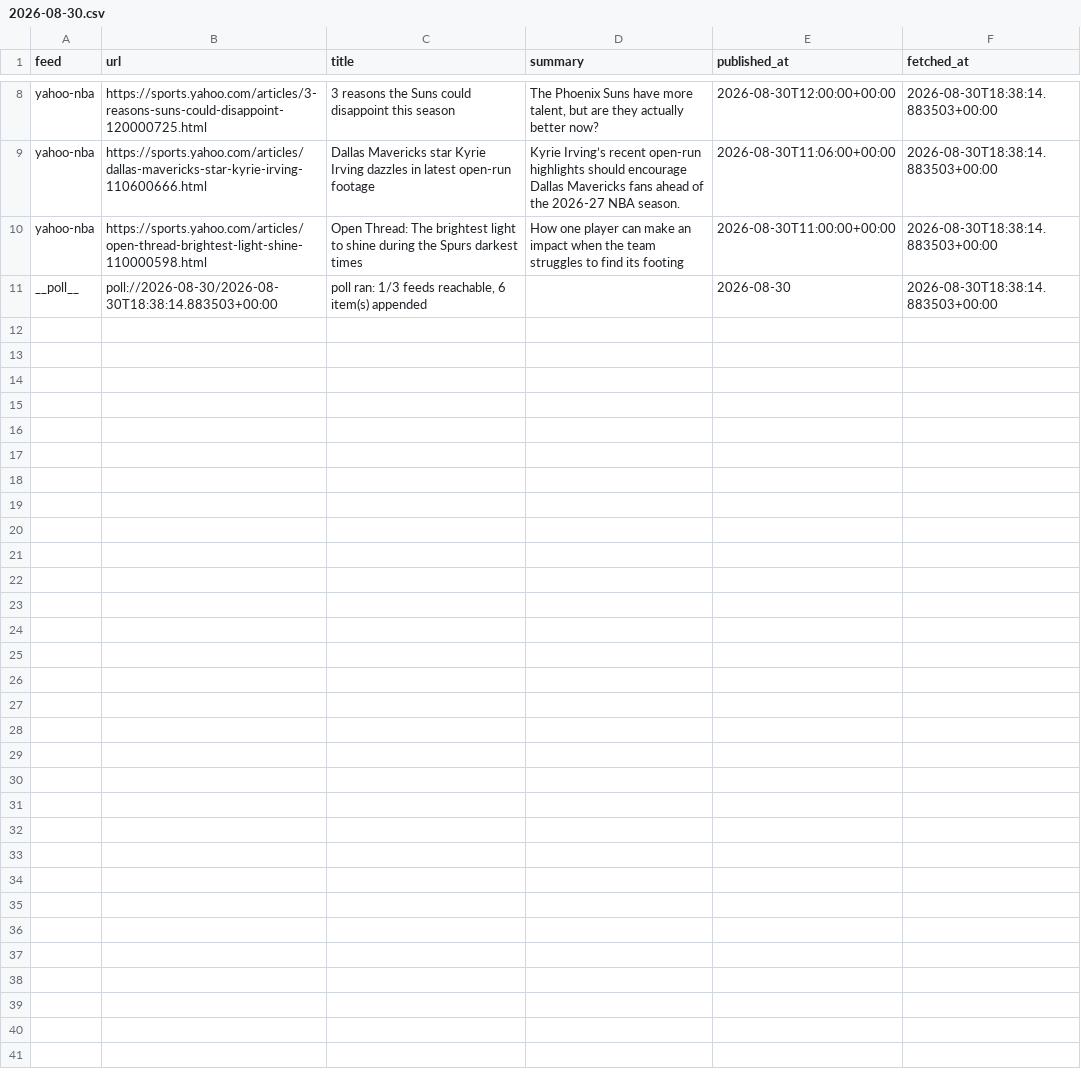
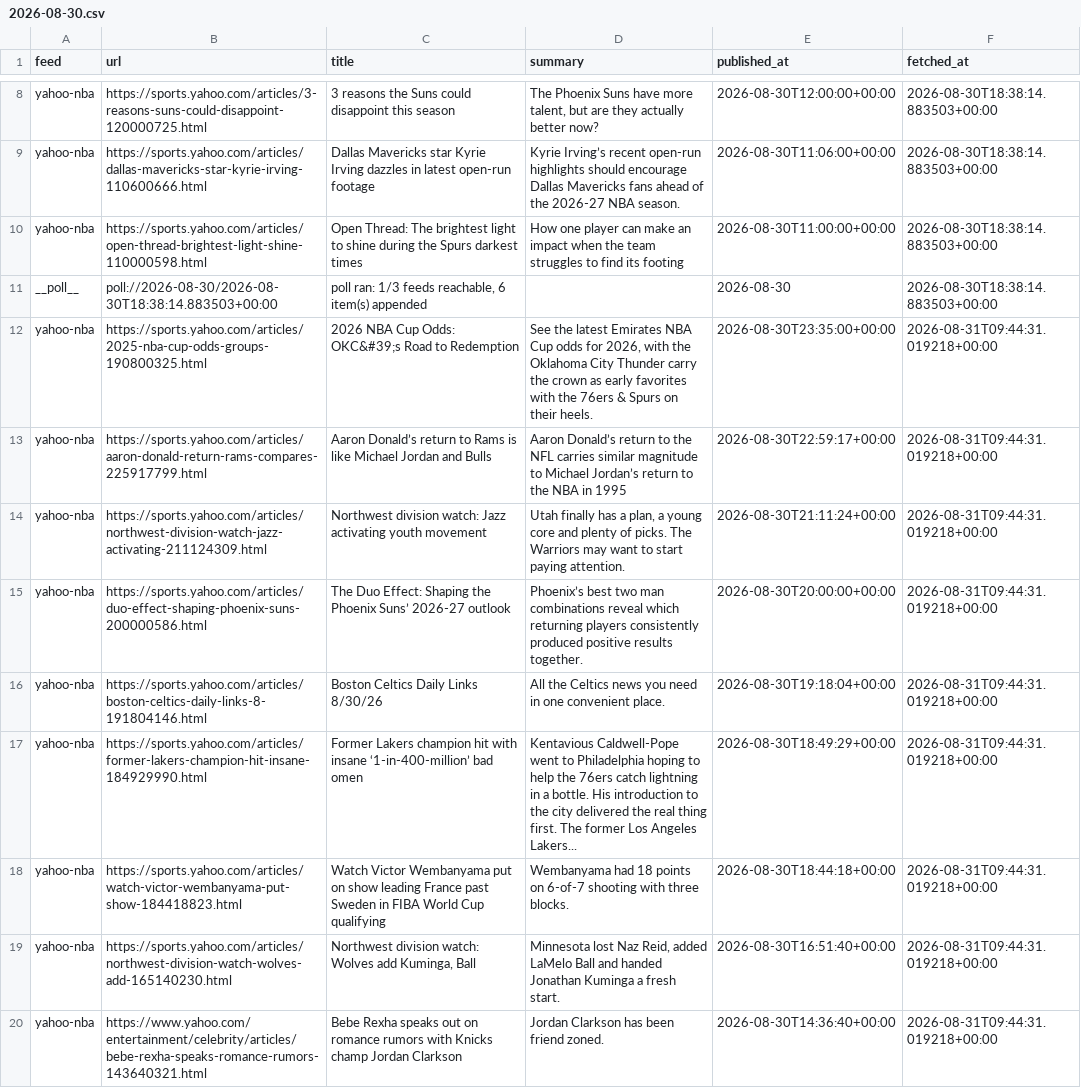
Before and after one commit to calvingtf/Mico-NBA, a CSV file: archive/rss/2026-08-30.csv, drawn as a sheet; only a part is shown, gaps mark what is left out; the diff names each change by its address in the sheet, - before the commit and + after, or states it on an @@ line.

```diff
--- a/archive/rss/2026-08-30.csv
+++ b/archive/rss/2026-08-30.csv
+row 12: yahoo-nba | https://sports.yahoo.com/articles/2025-nba-cup-odds-groups-190800325.html | 2026 NBA Cup Odds: OKC&#39;s Road to Redemption | See the latest Emirates NBA Cup odds for 2026, with the Oklahoma City Thunder carry the crown as early favorites with the 76ers & Spurs on their heels. | 2026-08-30T23:35:00+00:00 | 2026-08-31T09:44:31.019218+00:00
+row 13: yahoo-nba | https://sports.yahoo.com/articles/aaron-donald-return-rams-compares-225917799.html | Aaron Donald’s return to Rams is like Michael Jordan and Bulls | Aaron Donald’s return to the NFL carries similar magnitude to Michael Jordan’s return to the NBA in 1995 | 2026-08-30T22:59:17+00:00 | 2026-08-31T09:44:31.019218+00:00
+row 14: yahoo-nba | https://sports.yahoo.com/articles/northwest-division-watch-jazz-activating-211124309.html | Northwest division watch: Jazz activating youth movement | Utah finally has a plan, a young core and plenty of picks. The Warriors may want to start paying attention. | 2026-08-30T21:11:24+00:00 | 2026-08-31T09:44:31.019218+00:00
+row 15: yahoo-nba | https://sports.yahoo.com/articles/duo-effect-shaping-phoenix-suns-200000586.html | The Duo Effect: Shaping the Phoenix Suns’ 2026-27 outlook | Phoenix’s best two man combinations reveal which returning players consistently produced positive results together. | 2026-08-30T20:00:00+00:00 | 2026-08-31T09:44:31.019218+00:00
+row 16: yahoo-nba | https://sports.yahoo.com/articles/boston-celtics-daily-links-8-191804146.html | Boston Celtics Daily Links 8/30/26 | All the Celtics news you need in one convenient place. | 2026-08-30T19:18:04+00:00 | 2026-08-31T09:44:31.019218+00:00
+row 17: yahoo-nba | https://sports.yahoo.com/articles/former-lakers-champion-hit-insane-184929990.html | Former Lakers champion hit with insane ‘1-in-400-million’ bad omen | Kentavious Caldwell-Pope went to Philadelphia hoping to help the 76ers catch lightning in a bottle. His introduction to the city delivered the real thing first. The former Los Angeles Lakers... | 2026-08-30T18:49:29+00:00 | 2026-08-31T09:44:31.019218+00:00
+row 18: yahoo-nba | https://sports.yahoo.com/articles/watch-victor-wembanyama-put-show-184418823.html | Watch Victor Wembanyama put on show leading France past Sweden in FIBA World Cup qualifying | Wembanyama had 18 points on 6-of-7 shooting with three blocks. | 2026-08-30T18:44:18+00:00 | 2026-08-31T09:44:31.019218+00:00
+row 19: yahoo-nba | https://sports.yahoo.com/articles/northwest-division-watch-wolves-add-165140230.html | Northwest division watch: Wolves add Kuminga, Ball | Minnesota lost Naz Reid, added LaMelo Ball and handed Jonathan Kuminga a fresh start. | 2026-08-30T16:51:40+00:00 | 2026-08-31T09:44:31.019218+00:00
+row 20: yahoo-nba | https://www.yahoo.com/entertainment/celebrity/articles/bebe-rexha-speaks-romance-rumors-143640321.html | Bebe Rexha speaks out on romance rumors with Knicks champ Jordan Clarkson | Jordan Clarkson has been friend zoned. | 2026-08-30T14:36:40+00:00 | 2026-08-31T09:44:31.019218+00:00
```
Also changed, not shown: 1 other file.
